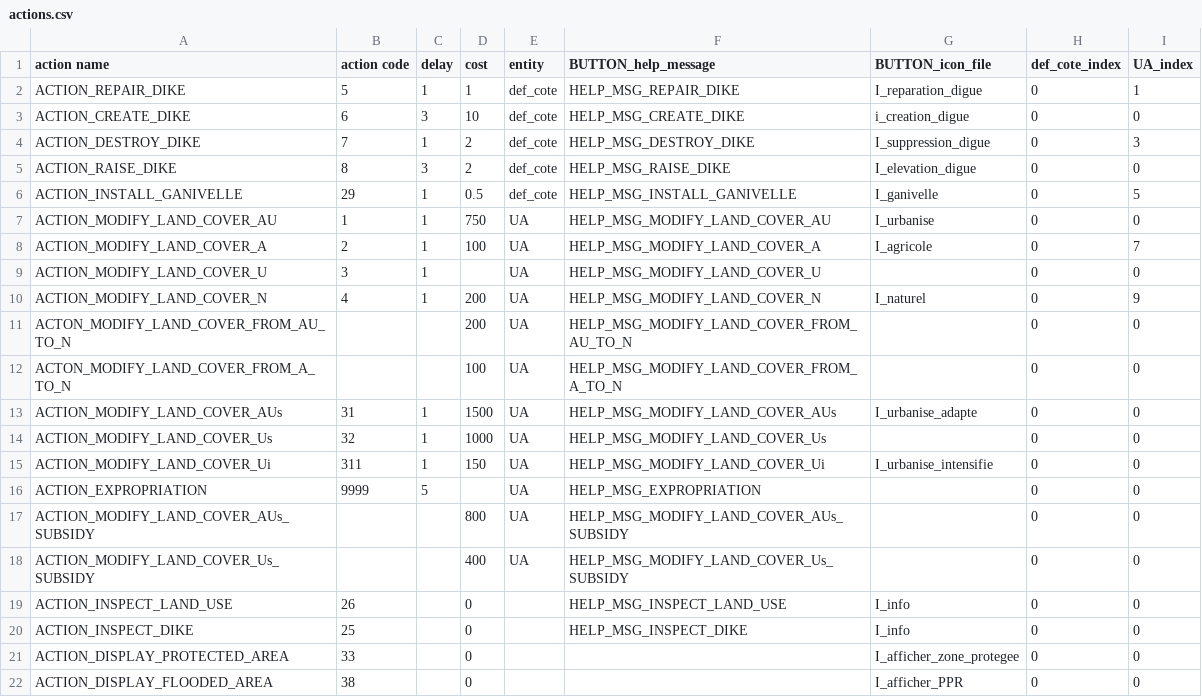
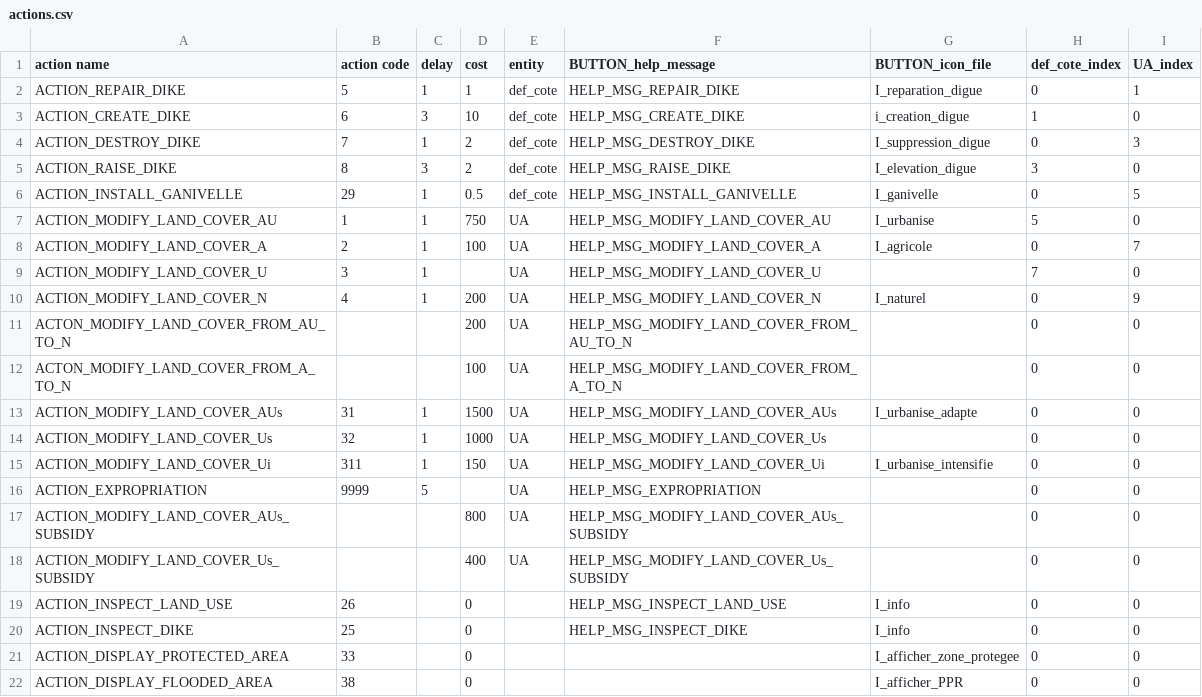
Before and after one commit to YoucefSklab/GamaUnityProject, a CSV file: Assets/Resources/actions.csv, drawn as a sheet.

Commit message:
Fix a bug in actions barre

```diff
--- a/Assets/Resources/actions.csv
+++ b/Assets/Resources/actions.csv
@@ -2,9 +2,9 @@ action name;action code;delay;cost;entity;BUTTON_help_message;BUTTON_icon_file;d
 ACTION_REPAIR_DIKE;5;1;1;def_cote;HELP_MSG_REPAIR_DIKE;I_reparation_digue;0;1
-ACTION_CREATE_DIKE;6;3;10;def_cote;HELP_MSG_CREATE_DIKE;i_creation_digue;0;0
+ACTION_CREATE_DIKE;6;3;10;def_cote;HELP_MSG_CREATE_DIKE;i_creation_digue;1;0
 ACTION_DESTROY_DIKE;7;1;2;def_cote;HELP_MSG_DESTROY_DIKE;I_suppression_digue;0;3
-ACTION_RAISE_DIKE;8;3;2;def_cote;HELP_MSG_RAISE_DIKE;I_elevation_digue;0;0
+ACTION_RAISE_DIKE;8;3;2;def_cote;HELP_MSG_RAISE_DIKE;I_elevation_digue;3;0
 ACTION_INSTALL_GANIVELLE;29;1;0.5;def_cote;HELP_MSG_INSTALL_GANIVELLE;I_ganivelle;0;5
-ACTION_MODIFY_LAND_COVER_AU;1;1;750;UA;HELP_MSG_MODIFY_LAND_COVER_AU;I_urbanise;0;0
+ACTION_MODIFY_LAND_COVER_AU;1;1;750;UA;HELP_MSG_MODIFY_LAND_COVER_AU;I_urbanise;5;0
 ACTION_MODIFY_LAND_COVER_A;2;1;100;UA;HELP_MSG_MODIFY_LAND_COVER_A;I_agricole;0;7
-ACTION_MODIFY_LAND_COVER_U;3;1;;UA;HELP_MSG_MODIFY_LAND_COVER_U;;0;0
+ACTION_MODIFY_LAND_COVER_U;3;1;;UA;HELP_MSG_MODIFY_LAND_COVER_U;;7;0
 ACTION_MODIFY_LAND_COVER_N;4;1;200;UA;HELP_MSG_MODIFY_LAND_COVER_N;I_naturel;0;9
```
Also changed, not shown: 9 other files.
